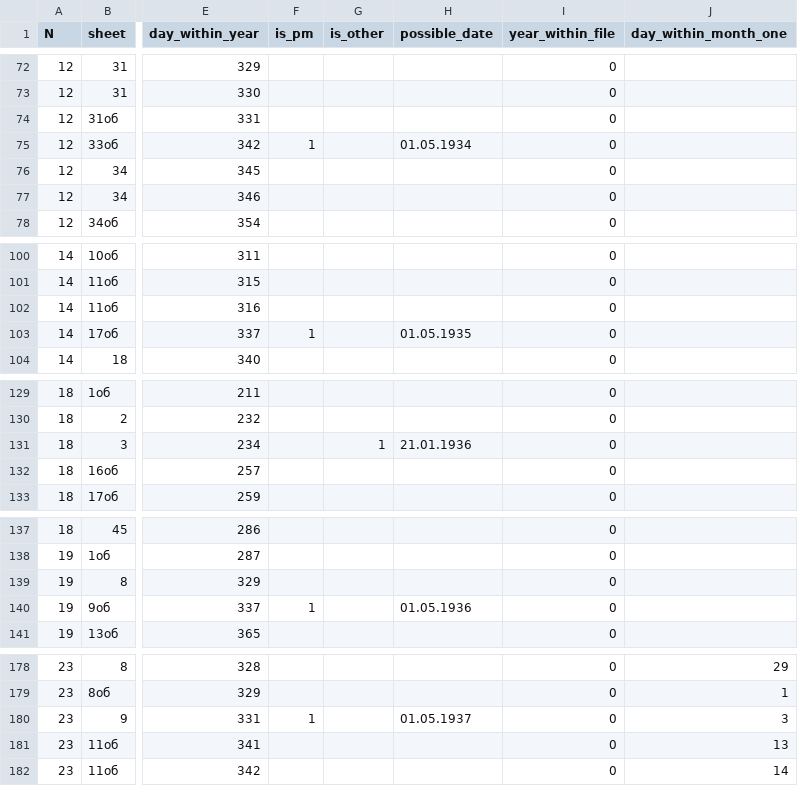
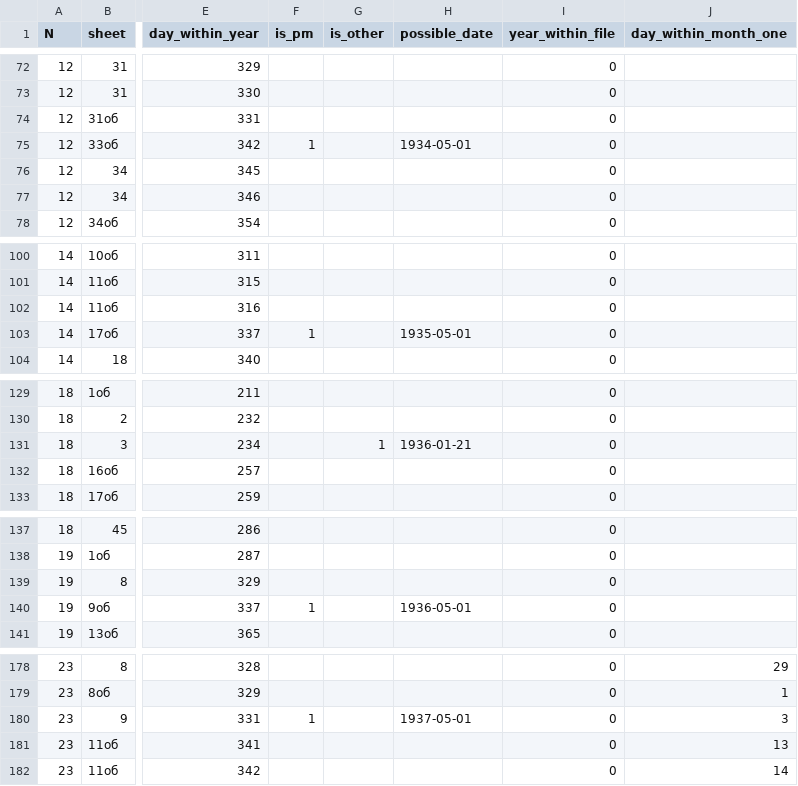
Before and after one commit to jemmybutton/tenevil, a CSV file: stats/dating.csv, drawn as a sheet; only a part is shown, gaps mark what is left out; the diff covers the shown part only; the diff names each change by its address in the sheet, - before the commit and + after, or states it on an @@ line.

Commit message:
cleanup in dating

```diff
--- a/stats/dating.csv
+++ b/stats/dating.csv
-H75 (possible_date): 01.05.1934
+H75 (possible_date): 1934-05-01
-H103 (possible_date): 01.05.1935
+H103 (possible_date): 1935-05-01
-H131 (possible_date): 21.01.1936
+H131 (possible_date): 1936-01-21
-H140 (possible_date): 01.05.1936
+H140 (possible_date): 1936-05-01
-H180 (possible_date): 01.05.1937
+H180 (possible_date): 1937-05-01
```
Also changed, not shown: 11 edited cells elsewhere in this file, stats/file_properties.csv.
